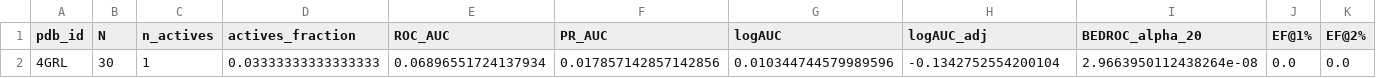
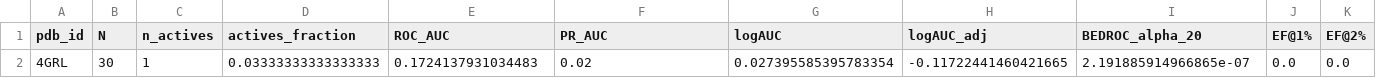
Before and after one commit to VSAtlas/Protein-Atlas, a TSV file: analysis/out/4GRL/metrics.tsv, drawn as a sheet; only a part is shown; the diff names each change by its address in the sheet, - before the commit and + after, or states it on an @@ line.

```diff
--- a/analysis/out/4GRL/metrics.tsv
+++ b/analysis/out/4GRL/metrics.tsv
-E2 (ROC_AUC): 0.06896551724137934
+E2 (ROC_AUC): 0.1724137931034483
-F2 (PR_AUC): 0.017857142857142856
+F2 (PR_AUC): 0.02
-G2 (logAUC): 0.010344744579989596
+G2 (logAUC): 0.027395585395783354
-H2 (logAUC_adj): -0.1342752554200104
+H2 (logAUC_adj): -0.11722441460421665
-I2 (BEDROC_alpha_20): 2.9663950112438264e-08
+I2 (BEDROC_alpha_20): 2.191885914966865e-07
```
Also changed, not shown: analysis/out/3G0E/metrics.tsv, analysis/out/summary.tsv, 19 other files.
